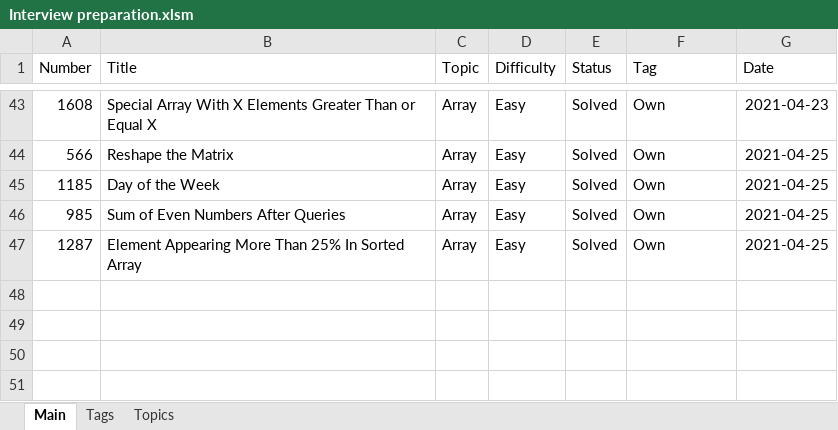
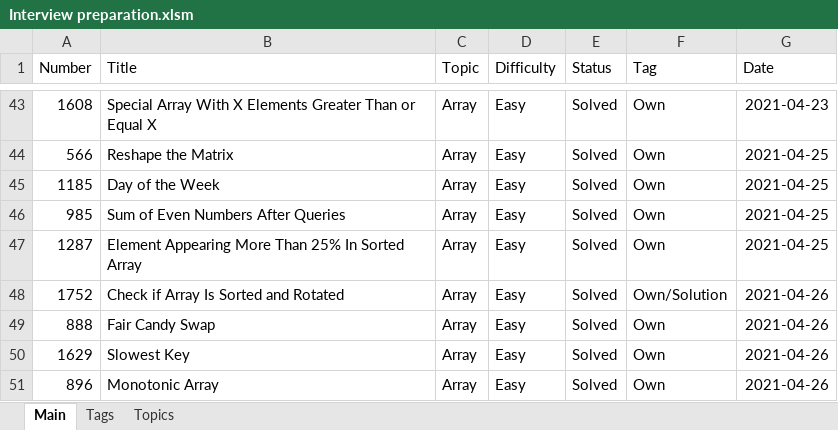
Before and after one commit to Bekaryss/LeetCode, an Excel workbook: Interview preparation.xlsm, sheet Main, drawn as a sheet; only a part is shown, gaps mark what is left out; values as stored, in another font and other column widths than the file's, no borders; table styles not drawn; the diff names each change by its address in the sheet, - before the commit and + after, or states it on an @@ line.

Commit message:
Daily tasks solving - Array

```diff
--- a/Interview preparation.xlsm (sheet Main)
+++ b/Interview preparation.xlsm (sheet Main)
+row 48: 1752 | Check if Array Is Sorted and Rotated | Array | Easy | Solved | Own/Solution | 2021-04-26
+row 49: 888 | Fair Candy Swap | Array | Easy | Solved | Own | 2021-04-26
+row 50: 1629 | Slowest Key | Array | Easy | Solved | Own | 2021-04-26
+row 51: 896 | Monotonic Array | Array | Easy | Solved | Own | 2021-04-26
```
Also changed, not shown: 16 other files.
